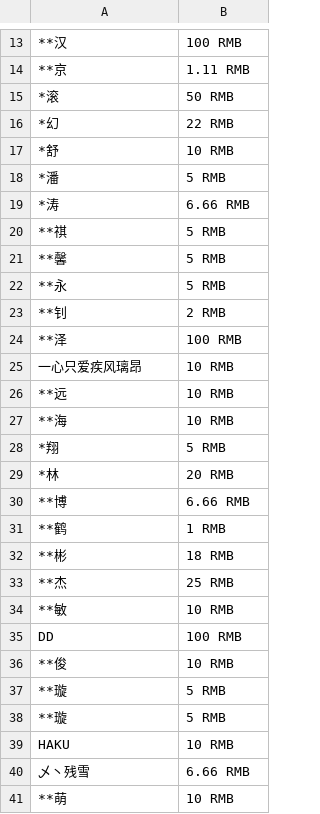
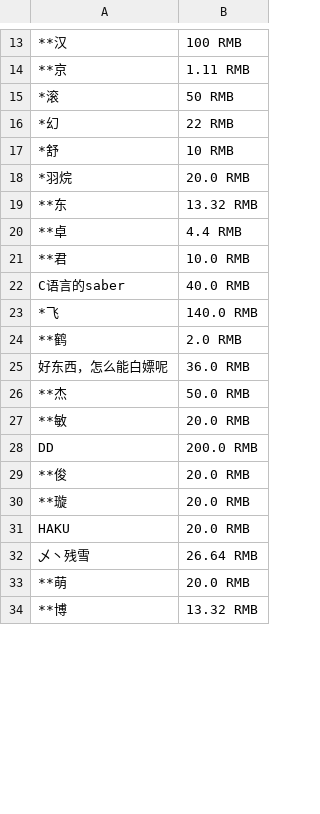
Before and after one commit to zhimingshenjun/DD_KaoRou2, a CSV file: 感谢石油王.csv, drawn as a sheet; only a part is shown, gaps mark what is left out; removed rows and columns are numbered as before the commit, all else as after; the diff covers the shown part only; the diff names each change by its address in the sheet, - before the commit and + after, or states it on an @@ line.

Commit message:
更新石油王

```diff
--- a/感谢石油王.csv
+++ b/感谢石油王.csv
-row 18: *潘 | 5 RMB
-row 19: *涛 | 6.66 RMB
-row 20: **祺 | 5 RMB
-row 21: **馨 | 5 RMB
-row 22: **永 | 5 RMB
-row 23: **钊 | 2 RMB
-row 24: **泽 | 100 RMB
-row 25: 一心只爱疾风璃昂 | 10 RMB
-row 26: **远 | 10 RMB
-row 27: **海 | 10 RMB
-row 28: *翔 | 5 RMB
-row 29: *林 | 20 RMB
-row 30: **博 | 6.66 RMB
+row 18: *羽烷 | 20.0 RMB
+row 19: **东 | 13.32 RMB
+row 20: **卓 | 4.4 RMB
+row 21: **君 | 10.0 RMB
+row 22: C语言的saber | 40.0 RMB
+row 23: *飞 | 140.0 RMB
-B24: 1 RMB
+B24: 2.0 RMB
-row 32: **彬 | 18 RMB
+row 25: 好东西，怎么能白嫖呢 | 36.0 RMB
-B26: 25 RMB
+B26: 50.0 RMB
-B27: 10 RMB
+B27: 20.0 RMB
-B28: 100 RMB
+B28: 200.0 RMB
-B29: 10 RMB
+B29: 20.0 RMB
-B30: 5 RMB
+B30: 20.0 RMB
-row 38: **璇 | 5 RMB
-B31: 10 RMB
+B31: 20.0 RMB
-B32: 6.66 RMB
+B32: 26.64 RMB
-B33: 10 RMB
+B33: 20.0 RMB
+row 34: **博 | 13.32 RMB
```
Also changed, not shown: 17 added rows and 1 edited cell elsewhere in this file.
